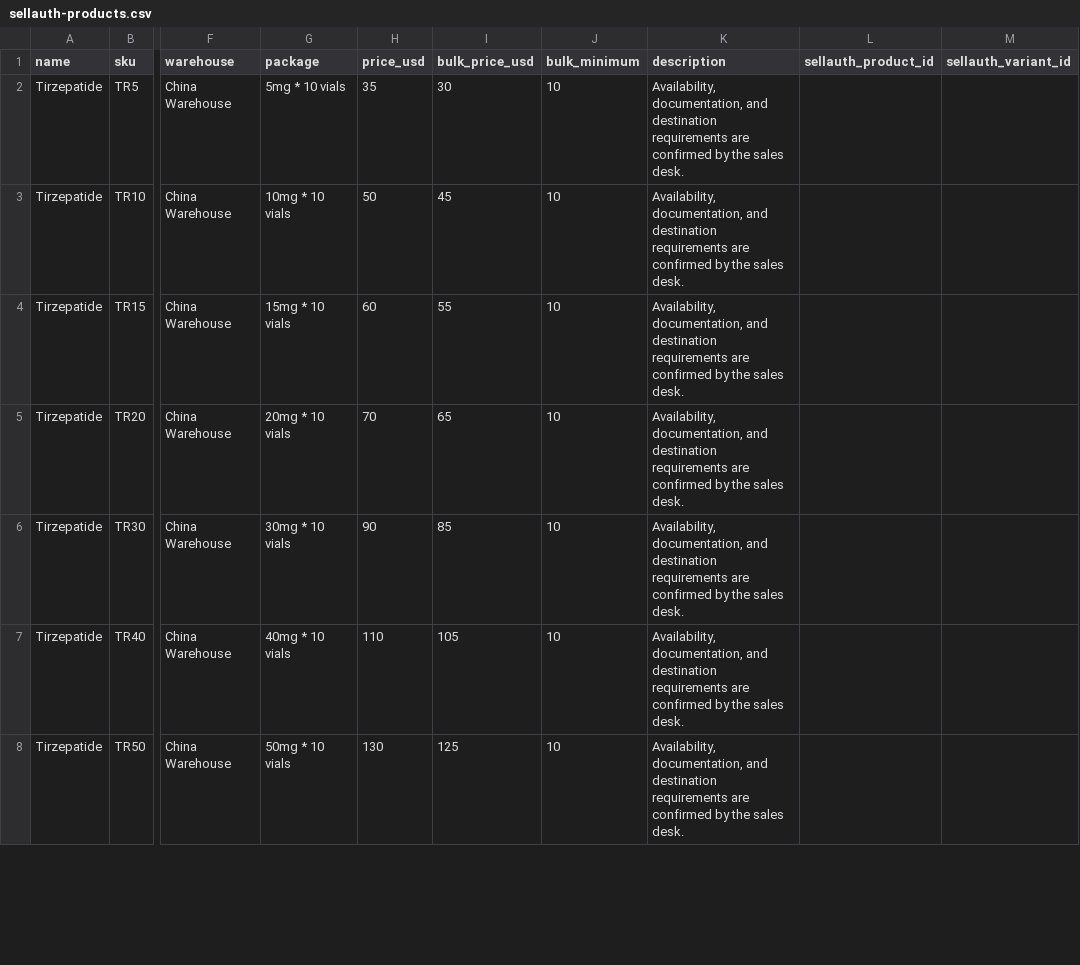
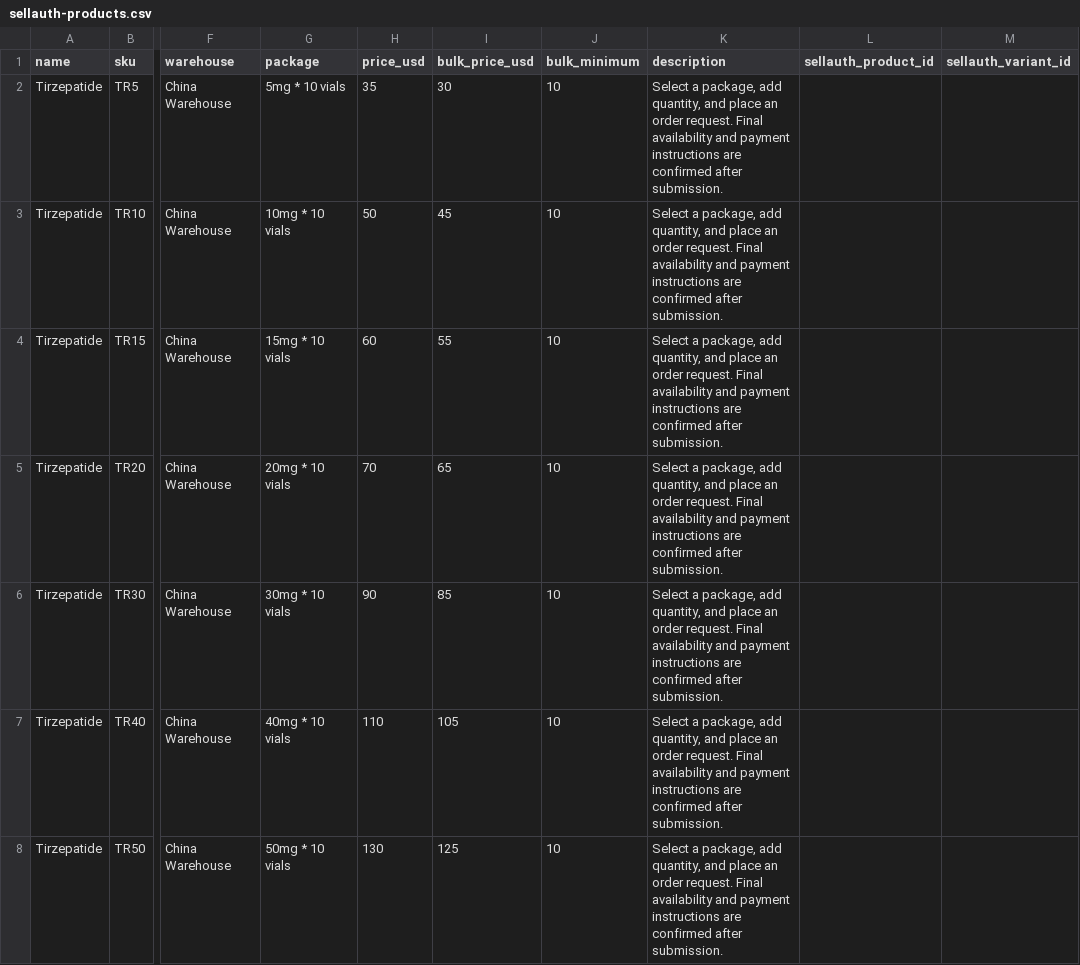
Before and after one commit to sqndqi/wwb-wuhanheng-biotech, a CSV file: sellauth-products.csv, drawn as a sheet; only a part is shown, gaps mark what is left out; the diff covers the shown part only; the diff names each change by its address in the sheet, - before the commit and + after, or states it on an @@ line.

```diff
--- a/sellauth-products.csv
+++ b/sellauth-products.csv
-K2:K8 (description): Availability, documentation, and destination requirements are confirmed by the sales desk.
+K2:K8 (description): Select a package, add quantity, and place an order request. Final availability and payment instructions are confirmed after submission.
```
Also changed, not shown: 1 added row and 156 edited cells elsewhere in this file, 15 other files.
